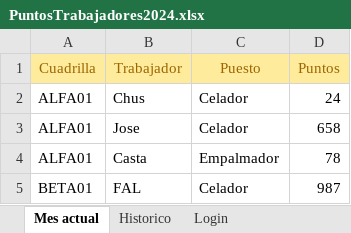
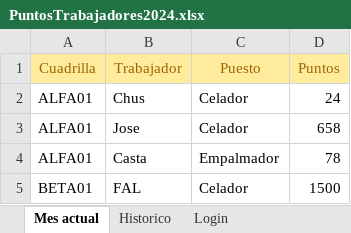
Before and after one commit to LUCLAND-SL/POINTS_MANAGMENT, an Excel workbook: points-managment/src/assets/PuntosTrabajadores2024.xlsx, sheet Mes actual, drawn as a sheet; values as stored, in another font and other column widths than the file's, no borders; the diff names each change by its address in the sheet, - before the commit and + after, or states it on an @@ line.

```diff
--- a/points-managment/src/assets/PuntosTrabajadores2024.xlsx (sheet Mes actual)
+++ b/points-managment/src/assets/PuntosTrabajadores2024.xlsx (sheet Mes actual)
-D5 (Puntos): 987
+D5 (Puntos): 1500
```
Also changed, not shown: 15 other files.
